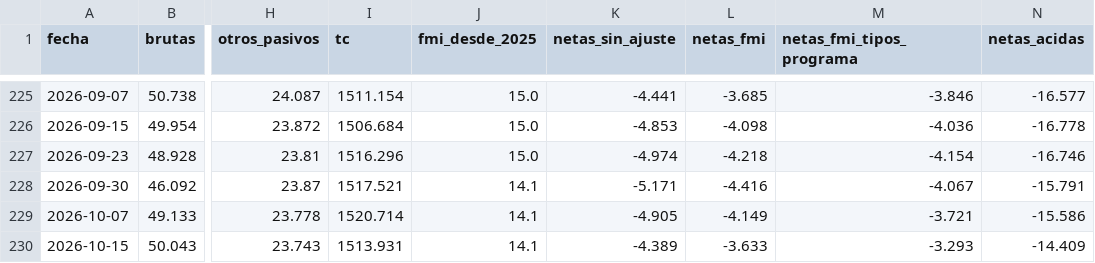
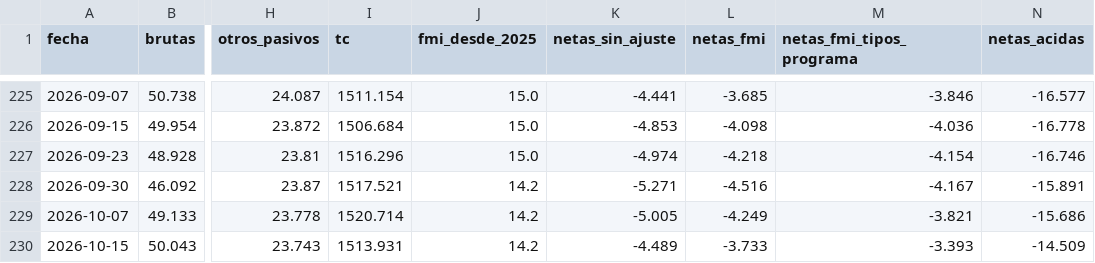
Before and after one commit to Dcostanzo30/ppi-lector, a CSV file: estudios/reservas/reservas.csv, drawn as a sheet; only a part is shown, gaps mark what is left out; the diff names each change by its address in the sheet, - before the commit and + after, or states it on an @@ line.

Commit message:
Reservas BCRA 2026-10-28

```diff
--- a/estudios/reservas/reservas.csv
+++ b/estudios/reservas/reservas.csv
-J228:J230 (fmi_desde_2025): 14.1
+J228:J230 (fmi_desde_2025): 14.2
-K228 (netas_sin_ajuste): -5.171
+K228 (netas_sin_ajuste): -5.271
-L228 (netas_fmi): -4.416
+L228 (netas_fmi): -4.516
-M228 (netas_fmi_tipos_programa): -4.067
+M228 (netas_fmi_tipos_programa): -4.167
-N228 (netas_acidas): -15.791
+N228 (netas_acidas): -15.891
-K229 (netas_sin_ajuste): -4.905
+K229 (netas_sin_ajuste): -5.005
-L229 (netas_fmi): -4.149
+L229 (netas_fmi): -4.249
-M229 (netas_fmi_tipos_programa): -3.721
+M229 (netas_fmi_tipos_programa): -3.821
-N229 (netas_acidas): -15.586
+N229 (netas_acidas): -15.686
-K230 (netas_sin_ajuste): -4.389
+K230 (netas_sin_ajuste): -4.489
-L230 (netas_fmi): -3.633
+L230 (netas_fmi): -3.733
-M230 (netas_fmi_tipos_programa): -3.293
+M230 (netas_fmi_tipos_programa): -3.393
-N230 (netas_acidas): -14.409
+N230 (netas_acidas): -14.509
```
Also changed, not shown: 1 other file.
